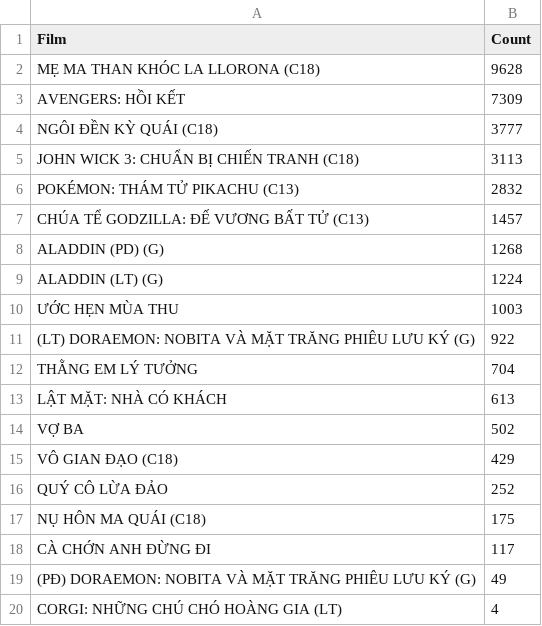
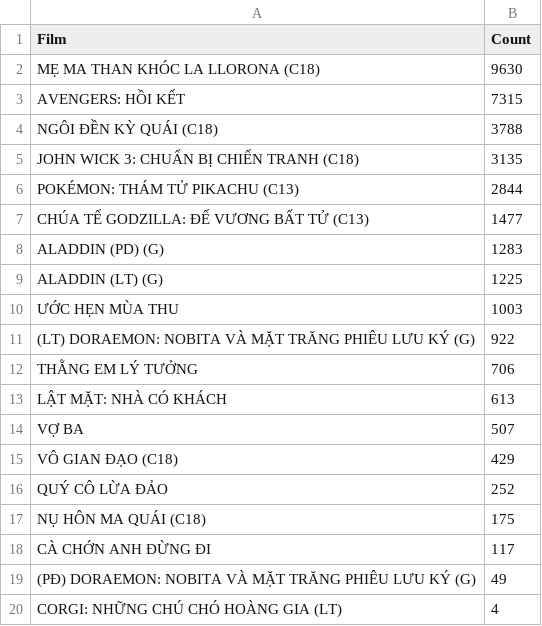
Before and after one commit to ExtraSilly/DTDM_PROJECT, a CSV file: processed_ticket_data/film_distribution.csv, drawn as a sheet.

```diff
--- a/processed_ticket_data/film_distribution.csv
+++ b/processed_ticket_data/film_distribution.csv
@@ -1,15 +1,15 @@
 Film,Count
-MẸ MA THAN KHÓC LA LLORONA (C18),9628
-AVENGERS: HỒI KẾT,7309
-NGÔI ĐỀN KỲ QUÁI (C18),3777
-JOHN WICK 3: CHUẨN BỊ CHIẾN TRANH (C18),3113
-POKÉMON: THÁM TỬ PIKACHU (C13),2832
-CHÚA TỂ GODZILLA: ĐẾ VƯƠNG BẤT TỬ (C13),1457
-ALADDIN (PD) (G),1268
-ALADDIN (LT) (G),1224
+MẸ MA THAN KHÓC LA LLORONA (C18),9630
+AVENGERS: HỒI KẾT,7315
+NGÔI ĐỀN KỲ QUÁI (C18),3788
+JOHN WICK 3: CHUẨN BỊ CHIẾN TRANH (C18),3135
+POKÉMON: THÁM TỬ PIKACHU (C13),2844
+CHÚA TỂ GODZILLA: ĐẾ VƯƠNG BẤT TỬ (C13),1477
+ALADDIN (PD) (G),1283
+ALADDIN (LT) (G),1225
 ƯỚC HẸN MÙA THU,1003
 (LT) DORAEMON: NOBITA VÀ MẶT TRĂNG PHIÊU LƯU KÝ (G),922
-THẰNG EM LÝ TƯỞNG,704
+THẰNG EM LÝ TƯỞNG,706
 LẬT MẶT: NHÀ CÓ KHÁCH,613
-VỢ BA,502
+VỢ BA,507
 VÔ GIAN ĐẠO (C18),429
```
Also changed, not shown: data/Customer.csv, db_schema_ticket_data/film_detailed_analysis.csv, 28 other files.
